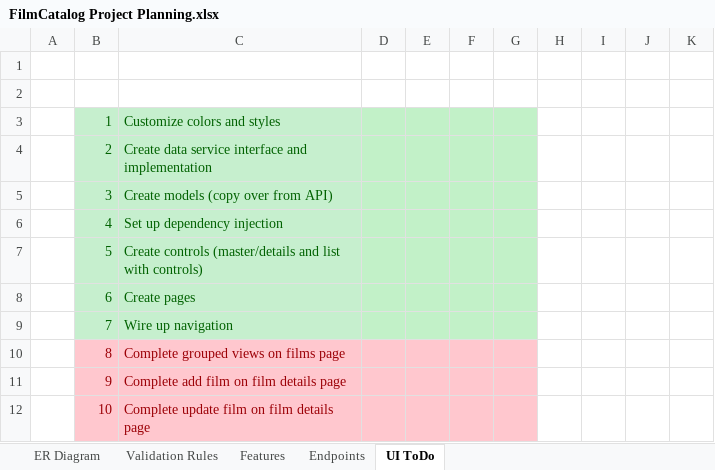
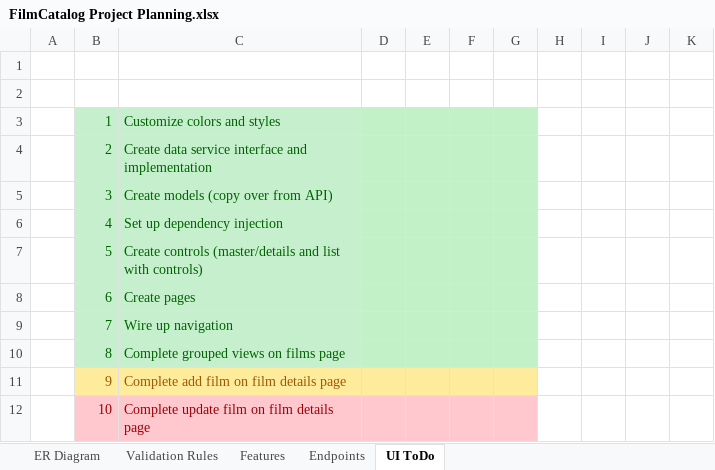
Before and after one commit to cblemaster/FilmCatalog, an Excel workbook: Documentation/FilmCatalog Project Planning.xlsx, sheet UI ToDo, drawn as a sheet; only a part is shown; values as stored, in another font and other column widths than the file's, no borders; the diff names each change by its address in the sheet, - before the commit and + after, or states it on an @@ line.

Commit message:
updated project documentation

```diff
--- a/Documentation/FilmCatalog Project Planning.xlsx (sheet UI ToDo)
+++ b/Documentation/FilmCatalog Project Planning.xlsx (sheet UI ToDo)
@@ B10:C10 fill: #FFC7CE → #C6EFCE, text colour: #9C0006 → #006100 @@
-D10:G10 fill: #FFC7CE
+D10:G10 fill: #C2F1C8
-B11:G11 fill: #FFC7CE
+B11:G11 fill: #FFEB9C
-B11:C11 text colour: #9C0006
+B11:C11 text colour: #9C5700
```
